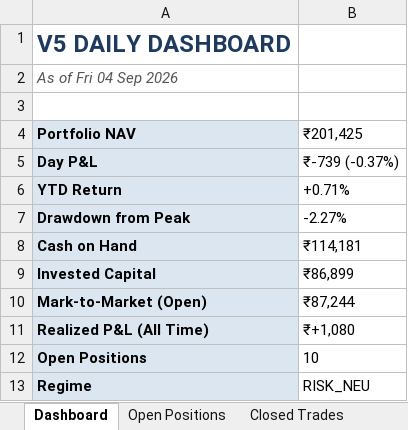
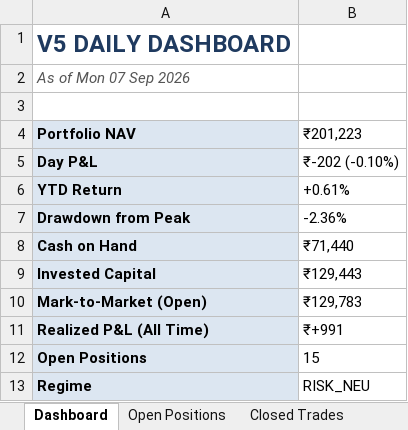
Before and after one commit to shubhamkrpal3-web/v5-stockpicker, an Excel workbook: V5_Live_Tracker.xlsx, sheet Dashboard, drawn as a sheet; values as stored, in another font and other column widths than the file's, no borders; the diff names each change by its address in the sheet, - before the commit and + after, or states it on an @@ line.

```diff
--- a/V5_Live_Tracker.xlsx (sheet Dashboard)
+++ b/V5_Live_Tracker.xlsx (sheet Dashboard)
-A2 (Portfolio NAV): As of Fri 04 Sep 2026
+A2 (Portfolio NAV): As of Mon 07 Sep 2026
-B4: ₹201,425
+B4: ₹201,223
-B5 (₹201,223): ₹-739 (-0.37%)
+B5 (₹201,223): ₹-202 (-0.10%)
-B6 (₹201,223): +0.71%
+B6 (₹201,223): +0.61%
-B7 (₹201,223): -2.27%
+B7 (₹201,223): -2.36%
-B8 (₹201,223): ₹114,181
+B8 (₹201,223): ₹71,440
-B9 (₹201,223): ₹86,899
+B9 (₹201,223): ₹129,443
-B10 (₹201,223): ₹87,244
+B10 (₹201,223): ₹129,783
-B11 (₹201,223): ₹+1,080
+B11 (₹201,223): ₹+991
-B12 (₹201,223): 10
+B12 (₹201,223): 15
```
Also changed, not shown: sheet Today's Signal, sheet Open Positions, sheet Closed Trades, sheet Equity Curve, 12 other files.
